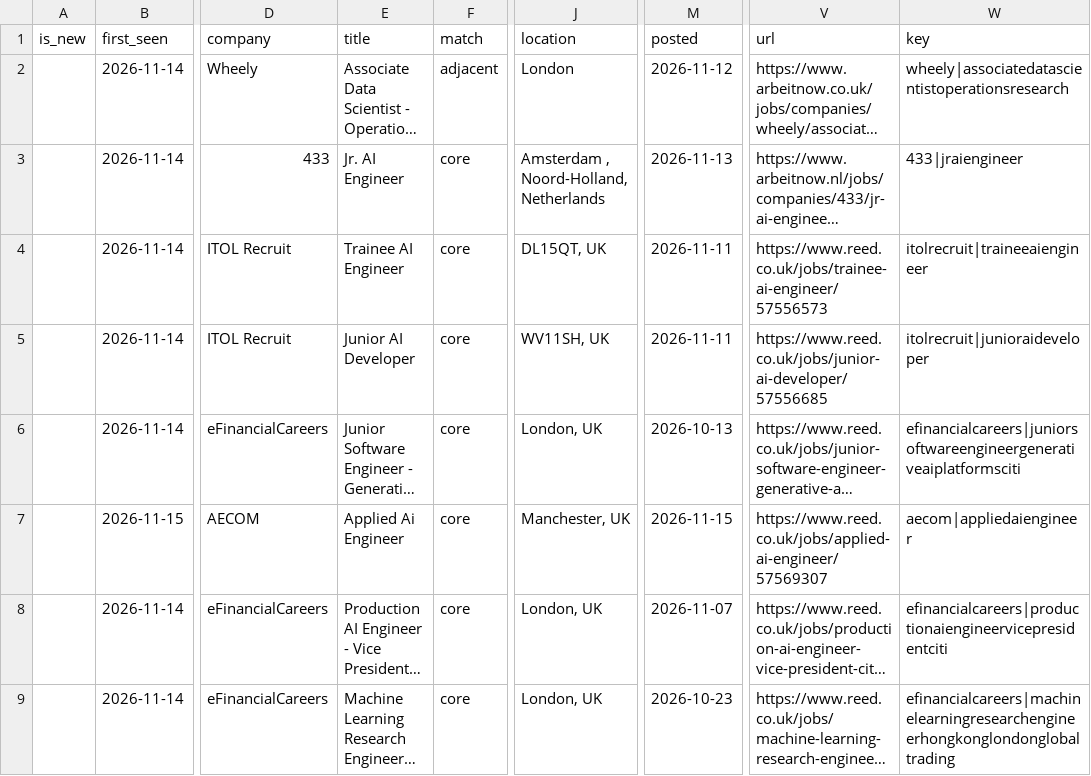
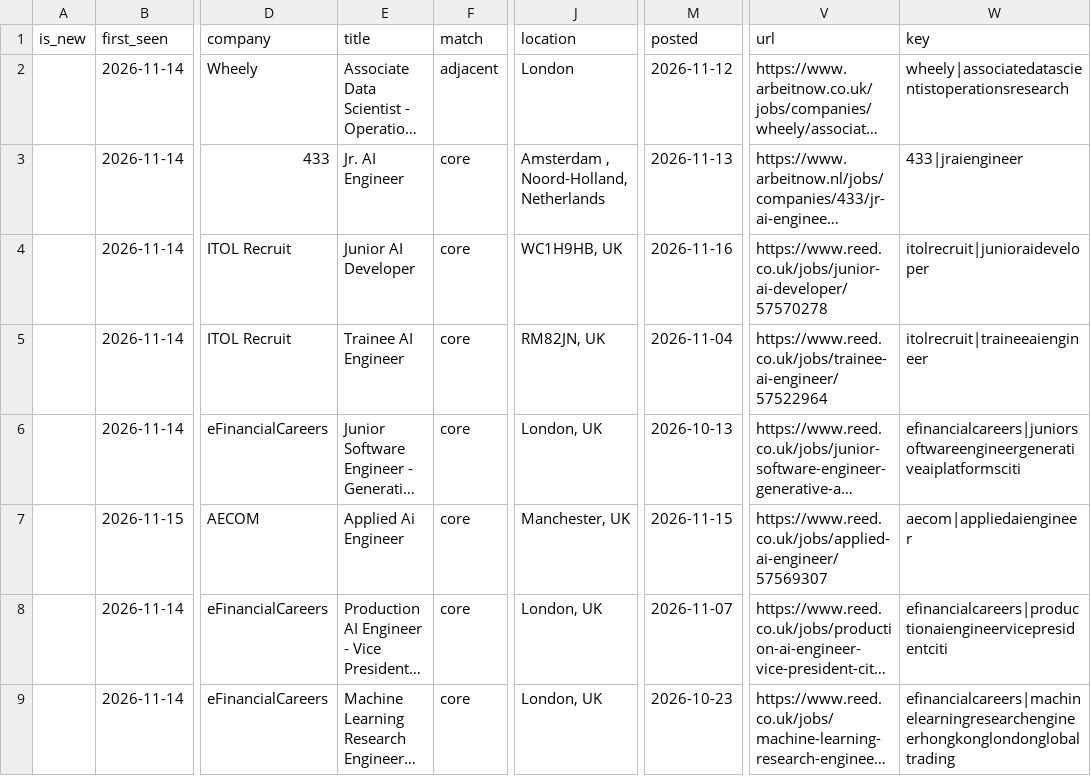
Before and after one commit to t1anzn/seed-scout, a CSV file: docs/seed_jobs.csv, drawn as a sheet; only a part is shown, gaps mark what is left out; long unchanged cells end in …; the diff names each change by its address in the sheet, - before the commit and + after, or states it on an @@ line.

```diff
--- a/docs/seed_jobs.csv
+++ b/docs/seed_jobs.csv
-E4 (title): Trainee AI Engineer
+E4 (title): Junior AI Developer
-J4 (location): DL15QT, UK
+J4 (location): WC1H9HB, UK
-M4 (posted): 2026-11-11
+M4 (posted): 2026-11-16
-V4 (url): https://www.reed.co.uk/jobs/trainee-ai-engineer/57556573
+V4 (url): https://www.reed.co.uk/jobs/junior-ai-developer/57570278
-W4 (key): itolrecruit|traineeaiengineer
+W4 (key): itolrecruit|junioraideveloper
-E5 (title): Junior AI Developer
+E5 (title): Trainee AI Engineer
-J5 (location): WV11SH, UK
+J5 (location): RM82JN, UK
-M5 (posted): 2026-11-11
+M5 (posted): 2026-11-04
-V5 (url): https://www.reed.co.uk/jobs/junior-ai-developer/57556685
+V5 (url): https://www.reed.co.uk/jobs/trainee-ai-engineer/57522964
-W5 (key): itolrecruit|junioraideveloper
+W5 (key): itolrecruit|traineeaiengineer
```
Also changed, not shown: 2 other files.
